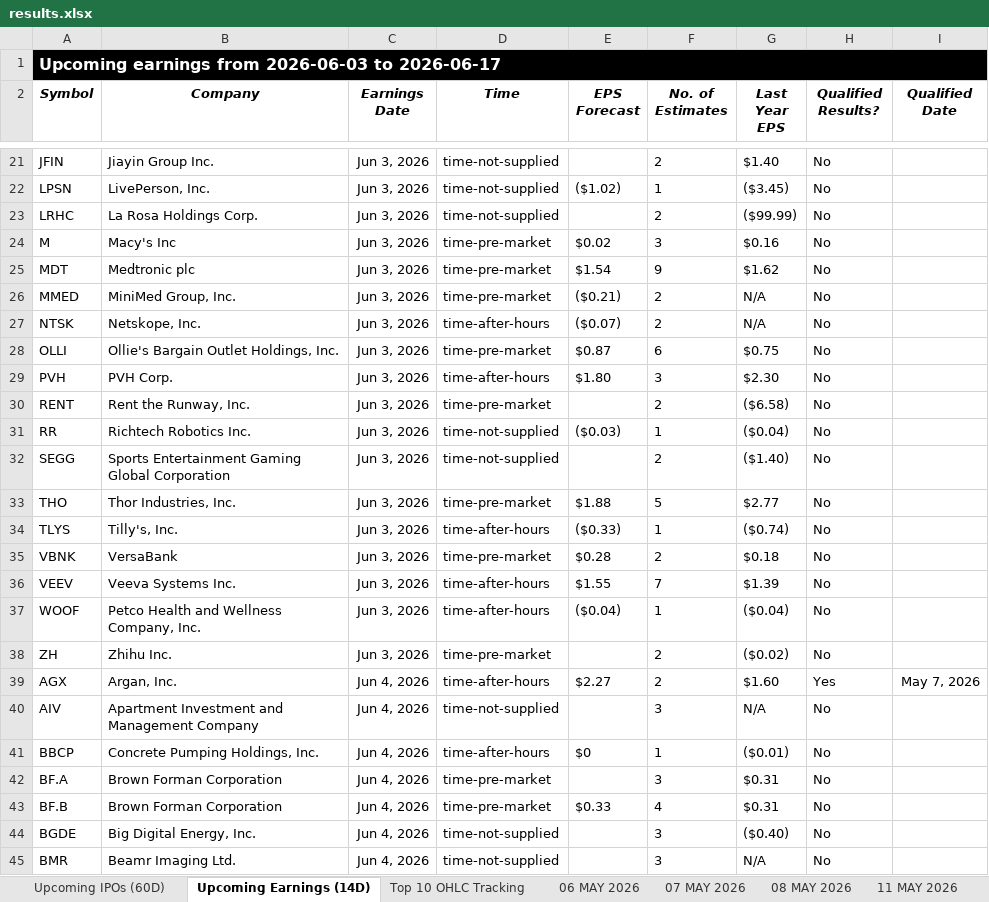
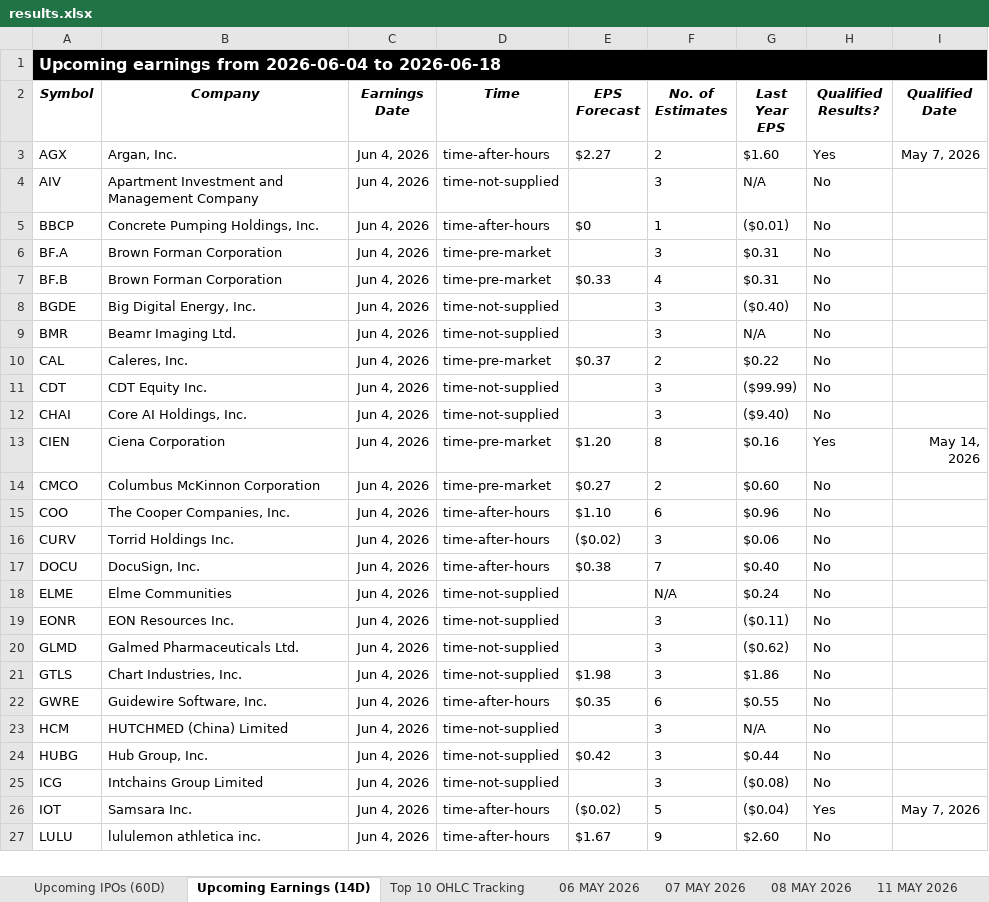
Before and after one commit to codenamev99/invest2.0, an Excel workbook: results.xlsx, sheet Upcoming Earnings (14D), drawn as a sheet; only a part is shown, gaps mark what is left out; the shorter side is filled out with more unchanged rows; values as stored, in another font and other column widths than the file's, no borders; removed rows and columns are numbered as before the commit, all else as after; the diff covers the shown part only; the diff names each change by its address in the sheet, - before the commit and + after, or states it on an @@ line.

```diff
--- a/results.xlsx (sheet Upcoming Earnings (14D))
+++ b/results.xlsx (sheet Upcoming Earnings (14D))
-A1 (Symbol): …earnings from 2026-06-03 to 2026-06-17
+A1 (Symbol): …earnings from 2026-06-04 to 2026-06-18
-row 21: JFIN | Jiayin Group Inc. | Jun 3, 2026 | time-not-supplied |  | 2 | $1.40 | No
-row 22: LPSN | LivePerson, Inc. | Jun 3, 2026 | time-not-supplied | ($1.02) | 1 | ($3.45) | No
-row 23: LRHC | La Rosa Holdings Corp. | Jun 3, 2026 | time-not-supplied |  | 2 | ($99.99) | No
-row 24: M | Macy's Inc | Jun 3, 2026 | time-pre-market | $0.02 | 3 | $0.16 | No
-row 25: MDT | Medtronic plc | Jun 3, 2026 | time-pre-market | $1.54 | 9 | $1.62 | No
-row 26: MMED | MiniMed Group, Inc. | Jun 3, 2026 | time-pre-market | ($0.21) | 2 | N/A | No
-row 27: NTSK | Netskope, Inc. | Jun 3, 2026 | time-after-hours | ($0.07) | 2 | N/A | No
-row 28: OLLI | Ollie's Bargain Outlet Holdings, Inc. | Jun 3, 2026 | time-pre-market | $0.87 | 6 | $0.75 | No
-row 29: PVH | PVH Corp. | Jun 3, 2026 | time-after-hours | $1.80 | 3 | $2.30 | No
-row 30: RENT | Rent the Runway, Inc. | Jun 3, 2026 | time-pre-market |  | 2 | ($6.58) | No
-row 31: RR | Richtech Robotics Inc. | Jun 3, 2026 | time-not-supplied | ($0.03) | 1 | ($0.04) | No
-row 32: SEGG | Sports Entertainment Gaming Global Corporation | Jun 3, 2026 | time-not-supplied |  | 2 | ($1.40) | No
-row 33: THO | Thor Industries, Inc. | Jun 3, 2026 | time-pre-market | $1.88 | 5 | $2.77 | No
-row 34: TLYS | Tilly's, Inc. | Jun 3, 2026 | time-after-hours | ($0.33) | 1 | ($0.74) | No
-row 35: VBNK | VersaBank | Jun 3, 2026 | time-pre-market | $0.28 | 2 | $0.18 | No
-row 36: VEEV | Veeva Systems Inc. | Jun 3, 2026 | time-after-hours | $1.55 | 7 | $1.39 | No
-row 37: WOOF | Petco Health and Wellness Company, Inc. | Jun 3, 2026 | time-after-hours | ($0.04) | 1 | ($0.04) | No
-row 38: ZH | Zhihu Inc. | Jun 3, 2026 | time-pre-market |  | 2 | ($0.02) | No
```
Also changed, not shown: 5 added rows, 18 removed rows and 7 edited cells elsewhere in this sheet, sheet Top 10 OHLC Tracking, sheet Investment Dashboard, sheet Summary, sheet Upcoming IPOs (60D), other sheet tabs, hidden cells.
